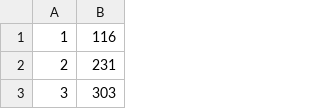
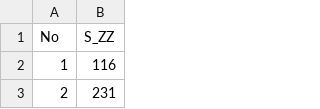
Before and after one commit to ArtemDos/complex_deformations, a CSV file: P29/experimental_vint/szz_data.csv, drawn as a sheet; only a part is shown; the shorter side is filled out with more unchanged rows; the diff names each change by its address in the sheet, - before the commit and + after, or states it on an @@ line.

```diff
--- a/P29/experimental_vint/szz_data.csv
+++ b/P29/experimental_vint/szz_data.csv
+row 1: No | S_ZZ
```
Also changed, not shown: P29/experimental_vint/ett_data.csv, P29/experimental_vint/etz_data.csv, 3 other files.
